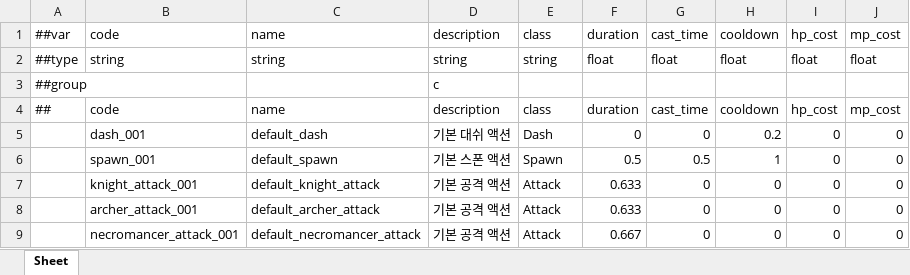
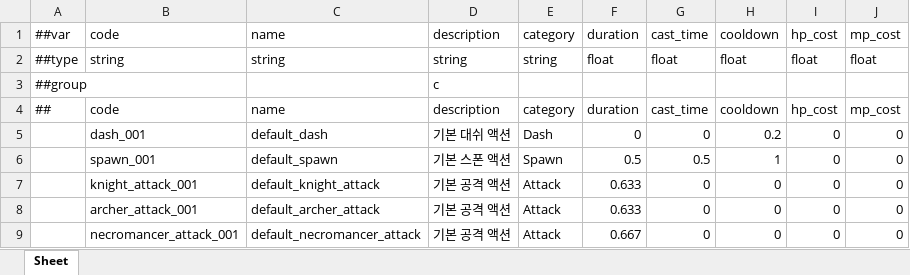
Before and after one commit to Baeinsoo/infrastructure, an Excel workbook: table/Datas/#Action.xlsx, sheet Sheet, drawn as a sheet; values as stored, in another font and other column widths than the file's, no borders; the diff names each change by its address in the sheet, - before the commit and + after, or states it on an @@ line.

```diff
--- a/table/Datas/#Action.xlsx (sheet Sheet)
+++ b/table/Datas/#Action.xlsx (sheet Sheet)
-E1: class
+E1: category
-E4: class
+E4: category
```
Also changed, not shown: table/Datas/#Character.xlsx, table/Datas/#Item.xlsx, 10 other files.
